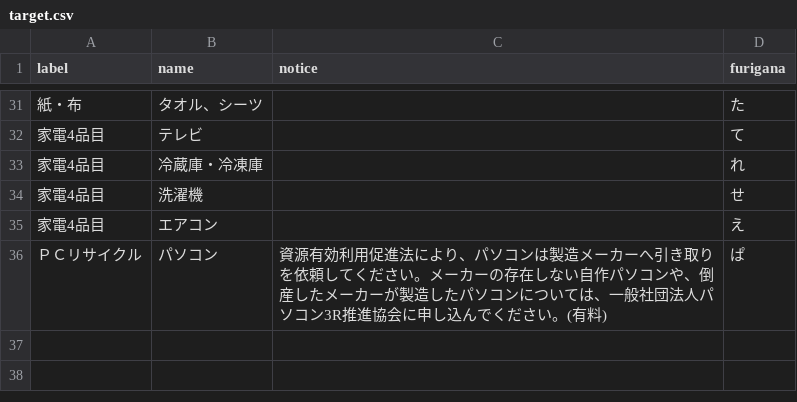
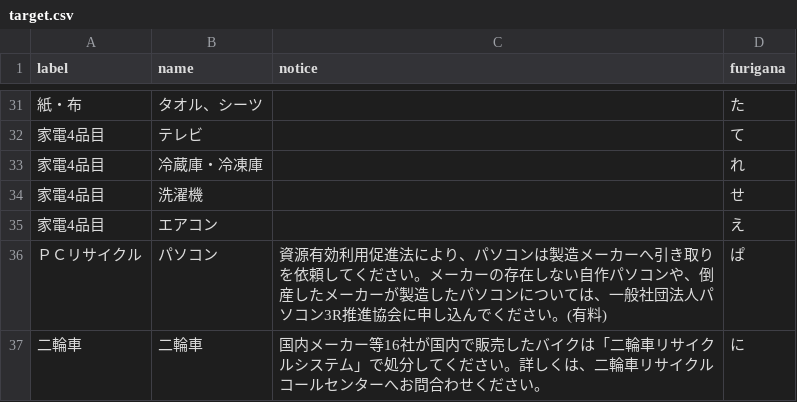
Before and after one commit to naha-5374/naha-5374.github.io, a CSV file: data/target.csv, drawn as a sheet; only a part is shown, gaps mark what is left out; the diff names each change by its address in the sheet, - before the commit and + after, or states it on an @@ line.

Commit message:
二輪車の、詳細と注意事項を追加しました。

```diff
--- a/data/target.csv
+++ b/data/target.csv
+row 37: 二輪車 | 二輪車 | 国内メーカー等16社が国内で販売したバイクは「二輪車リサイクルシステム」で処分してください。詳しくは、二輪車リサイクルコールセンターへお問合わせください。 | に
```
